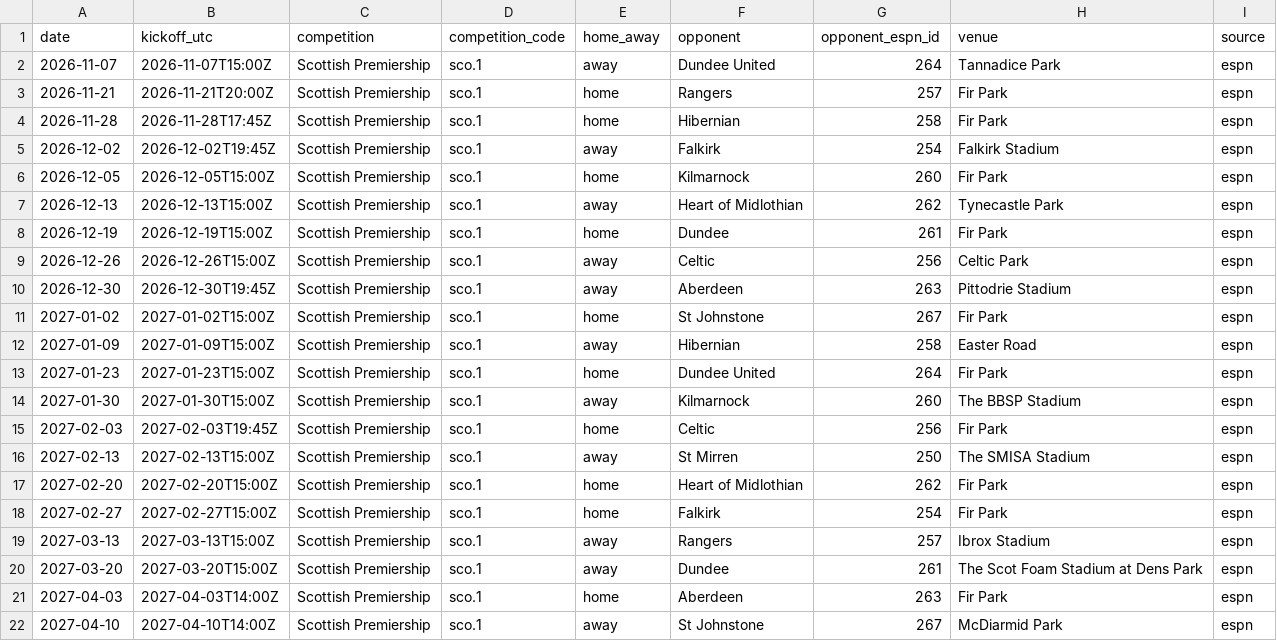
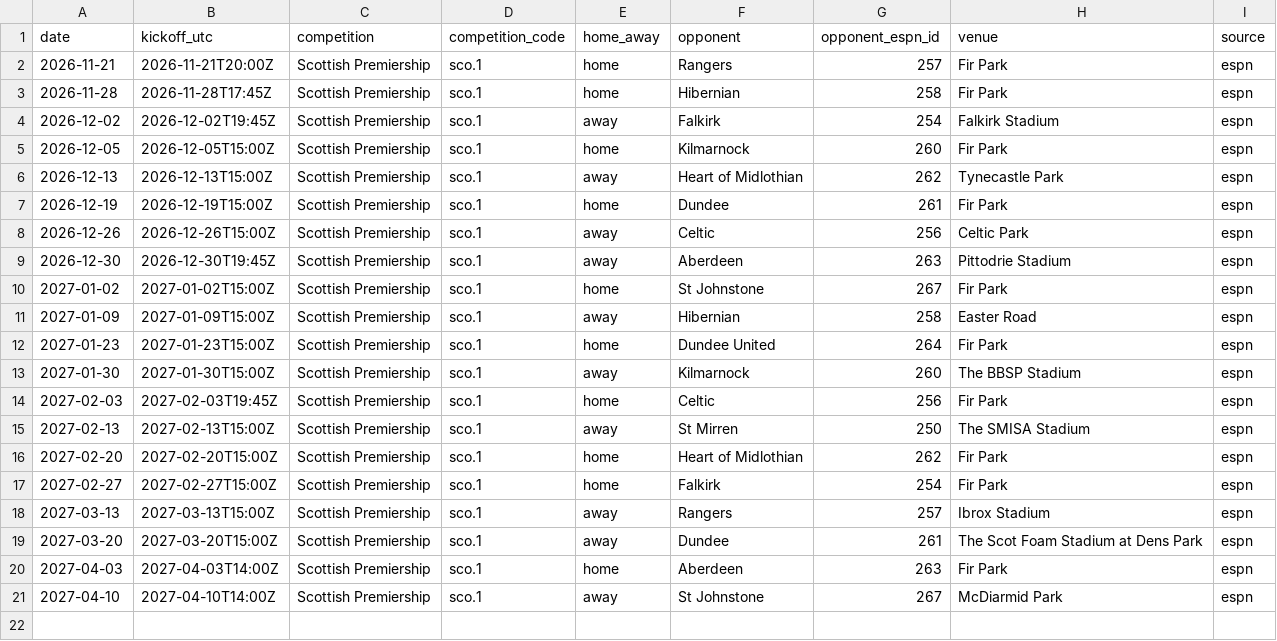
Before and after one commit to ideksec/MotherwellFC, a CSV file: data/processed/motherwell/fixtures.csv, drawn as a sheet.

```diff
--- a/data/processed/motherwell/fixtures.csv
+++ b/data/processed/motherwell/fixtures.csv
@@ -1,3 +1,2 @@
 date,kickoff_utc,competition,competition_code,home_away,opponent,opponent_espn_id,venue,source
-2026-11-07,2026-11-07T15:00Z,Scottish Premiership,sco.1,away,Dundee United,264,Tannadice Park,espn
 2026-11-21,2026-11-21T20:00Z,Scottish Premiership,sco.1,home,Rangers,257,Fir Park,espn
```
Also changed, not shown: data/processed/motherwell/matchlog_2026-27.csv, data/processed/motherwell/table.csv, 2 other files.
